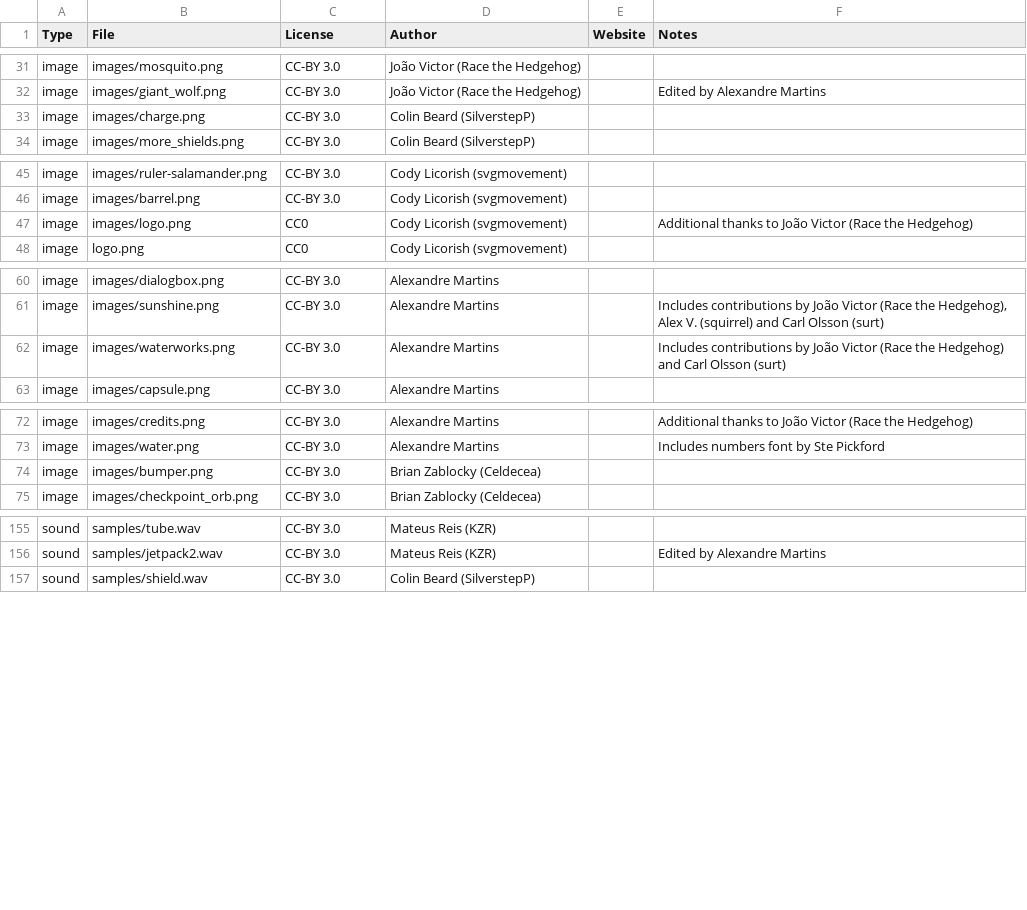
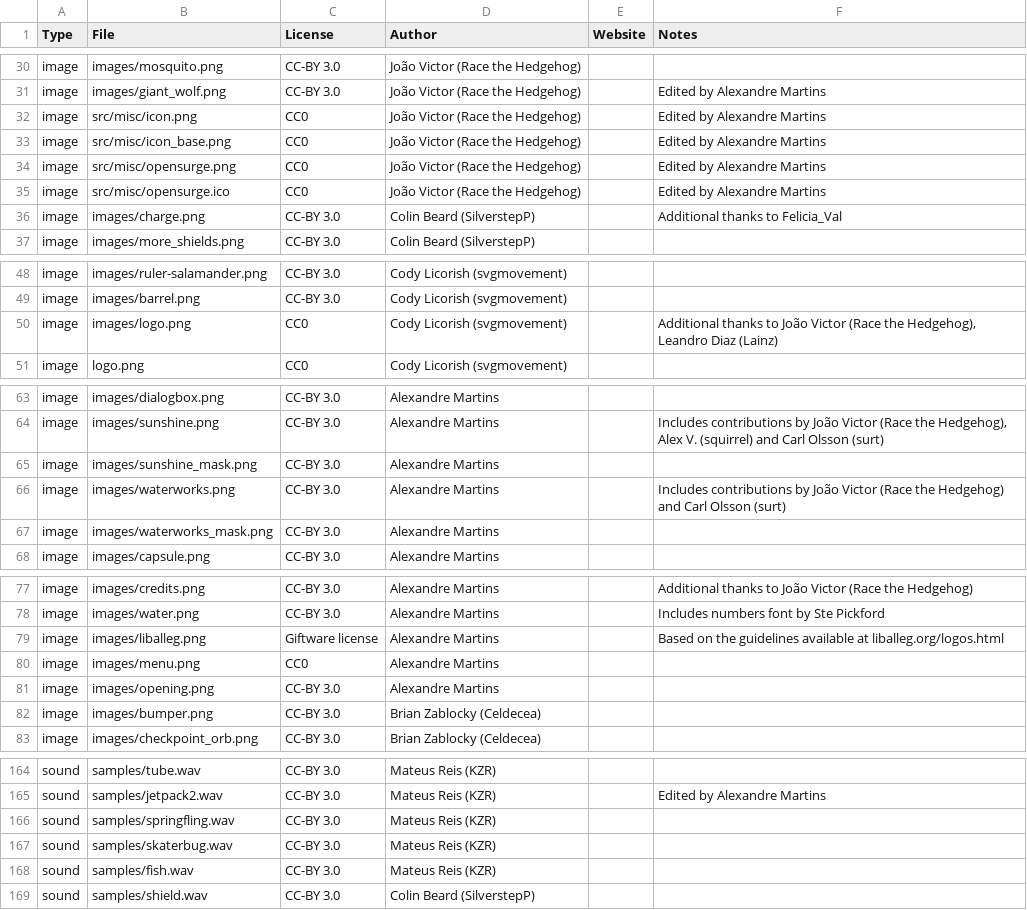
Before and after one commit to alemart/opensurge, a CSV file: src/misc/copyright-artwork.csv, drawn as a sheet; only a part is shown, gaps mark what is left out; the diff covers the shown part only.

```diff
--- a/src/misc/copyright-artwork.csv
+++ b/src/misc/copyright-artwork.csv
@@ -32,3 +31,7 @@ image;images/mosquito.png;CC-BY 3.0;João Victor (Race the Hedgehog);;
 image;images/giant_wolf.png;CC-BY 3.0;João Victor (Race the Hedgehog);;Edited by Alexandre Martins
-image;images/charge.png;CC-BY 3.0;Colin Beard (SilverstepP);;
+image;src/misc/icon.png;CC0;João Victor (Race the Hedgehog);;Edited by Alexandre Martins
+image;src/misc/icon_base.png;CC0;João Victor (Race the Hedgehog);;Edited by Alexandre Martins
+image;src/misc/opensurge.png;CC0;João Victor (Race the Hedgehog);;Edited by Alexandre Martins
+image;src/misc/opensurge.ico;CC0;João Victor (Race the Hedgehog);;Edited by Alexandre Martins
+image;images/charge.png;CC-BY 3.0;Colin Beard (SilverstepP);;Additional thanks to Felicia_Val
 image;images/more_shields.png;CC-BY 3.0;Colin Beard (SilverstepP);;
@@ -46,3 +49,3 @@ image;images/ruler-salamander.png;CC-BY 3.0;Cody Licorish (svgmovement);;
 image;images/barrel.png;CC-BY 3.0;Cody Licorish (svgmovement);;
-image;images/logo.png;CC0;Cody Licorish (svgmovement);;Additional thanks to João Victor (Race the Hedgehog)
+image;images/logo.png;CC0;Cody Licorish (svgmovement);;Additional thanks to João Victor (Race the Hedgehog), Leandro Diaz (Lainz)
 image;logo.png;CC0;Cody Licorish (svgmovement);;
@@ -61,3 +64,5 @@ image;images/dialogbox.png;CC-BY 3.0;Alexandre Martins;;
 image;images/sunshine.png;CC-BY 3.0;Alexandre Martins;;Includes contributions by João Victor (Race the Hedgehog), Alex V. (squirrel) and Carl Olsson (surt)
+image;images/sunshine_mask.png;CC-BY 3.0;Alexandre Martins;;
 image;images/waterworks.png;CC-BY 3.0;Alexandre Martins;;Includes contributions by João Victor (Race the Hedgehog) and Carl Olsson (surt)
+image;images/waterworks_mask.png;CC-BY 3.0;Alexandre Martins;;
 image;images/capsule.png;CC-BY 3.0;Alexandre Martins;;
@@ -73,2 +78,5 @@ image;images/credits.png;CC-BY 3.0;Alexandre Martins;;Additional thanks to João
 image;images/water.png;CC-BY 3.0;Alexandre Martins;;Includes numbers font by Ste Pickford
+image;images/liballeg.png;Giftware license;Alexandre Martins;;Based on the guidelines available at liballeg.org/logos.html
+image;images/menu.png;CC0;Alexandre Martins;;
+image;images/opening.png;CC-BY 3.0;Alexandre Martins;;
 image;images/bumper.png;CC-BY 3.0;Brian Zablocky (Celdecea);;
@@ -156,2 +165,5 @@ sound;samples/tube.wav;CC-BY 3.0;Mateus Reis (KZR);;
 sound;samples/jetpack2.wav;CC-BY 3.0;Mateus Reis (KZR);;Edited by Alexandre Martins
+sound;samples/springfling.wav;CC-BY 3.0;Mateus Reis (KZR);;
+sound;samples/skaterbug.wav;CC-BY 3.0;Mateus Reis (KZR);;
+sound;samples/fish.wav;CC-BY 3.0;Mateus Reis (KZR);;
 sound;samples/shield.wav;CC-BY 3.0;Colin Beard (SilverstepP);;
```
Also changed, not shown: 1 added row, 1 removed row and 7 edited cells elsewhere in this file, 1 other file.
